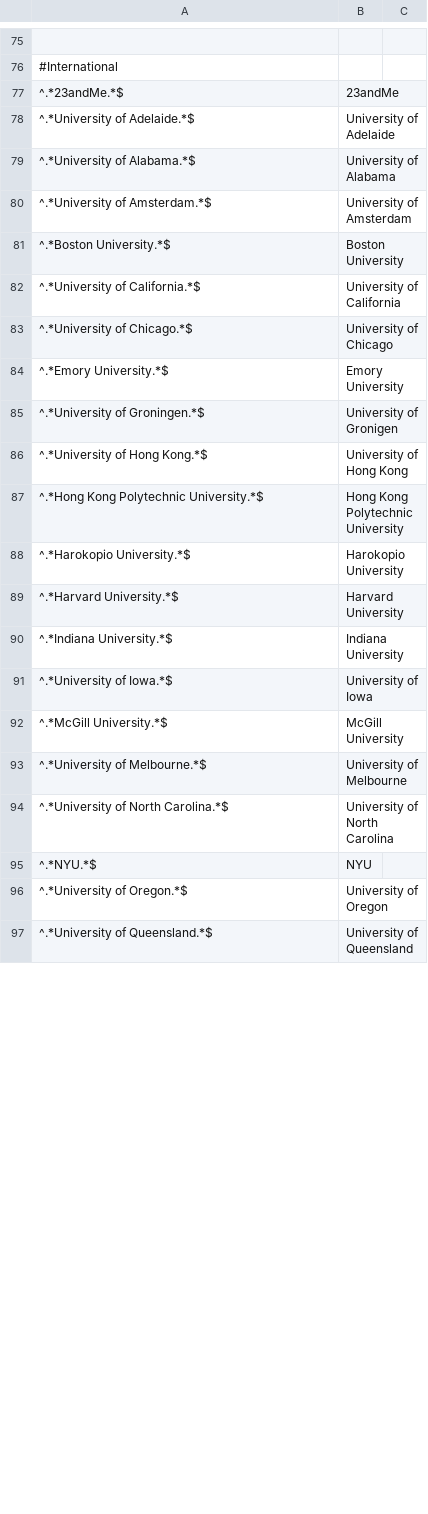
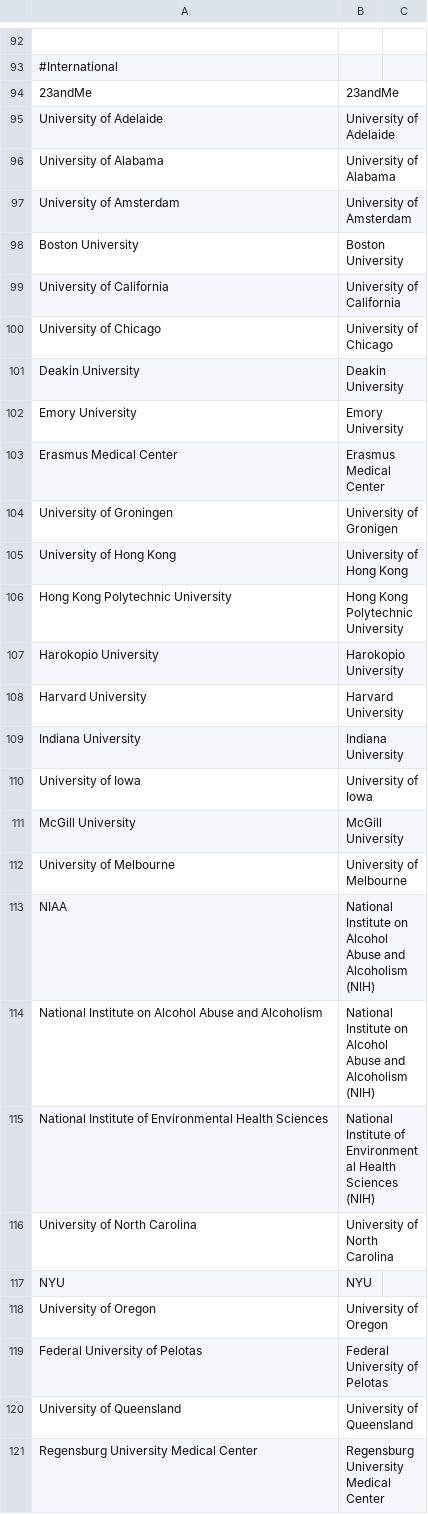
Before and after one commit to OllyButters/puma, a CSV file: config/institute_cleaning.csv, drawn as a sheet; only a part is shown, gaps mark what is left out; addresses are those after the commit; the diff covers the shown part only; the diff names each change by its address in the sheet, - before the commit and + after, or states it on an @@ line.

```diff
--- a/config/institute_cleaning.csv
+++ b/config/institute_cleaning.csv
-A94: ^.*23andMe.*$
+A94: 23andMe
-A95: ^.*University of Adelaide.*$
+A95: University of Adelaide
-A96: ^.*University of Alabama.*$
+A96: University of Alabama
-A97: ^.*University of Amsterdam.*$
+A97: University of Amsterdam
-A98: ^.*Boston University.*$
+A98: Boston University
-A99: ^.*University of California.*$
+A99: University of California
-A100: ^.*University of Chicago.*$
+A100: University of Chicago
+row 101: Deakin University | Deakin University
-A102: ^.*Emory University.*$
+A102: Emory University
+row 103: Erasmus Medical Center | Erasmus Medical Center
-A104: ^.*University of Groningen.*$
+A104: University of Groningen
-A105: ^.*University of Hong Kong.*$
+A105: University of Hong Kong
-A106: ^.*Hong Kong Polytechnic University.*$
+A106: Hong Kong Polytechnic University
-A107: ^.*Harokopio University.*$
+A107: Harokopio University
-A108: ^.*Harvard University.*$
+A108: Harvard University
-A109: ^.*Indiana University.*$
+A109: Indiana University
-A110: ^.*University of Iowa.*$
+A110: University of Iowa
-A111: ^.*McGill University.*$
+A111: McGill University
-A112: ^.*University of Melbourne.*$
+A112: University of Melbourne
+row 113: NIAA | National Institute on Alcohol Abuse and Alcoholism (NIH)
+row 114: National Institute on Alcohol Abuse and Alcoholism | National Institute on Alcohol Abuse and Alcoholism (NIH)
+row 115: National Institute of Environmental Health Sciences | National Institute of Environmental Health Sciences (NIH)
-A116: ^.*University of North Carolina.*$
+A116: University of North Carolina
-A117: ^.*NYU.*$
+A117: NYU
-A118: ^.*University of Oregon.*$
+A118: University of Oregon
+row 119: Federal University of Pelotas | Federal University of Pelotas
-A120: ^.*University of Queensland.*$
+A120: University of Queensland
+row 121: Regensburg University Medical Center | Regensburg University Medical Center
```
Also changed, not shown: 20 added rows, 2 removed rows and 56 edited cells elsewhere in this file, 2 other files.
